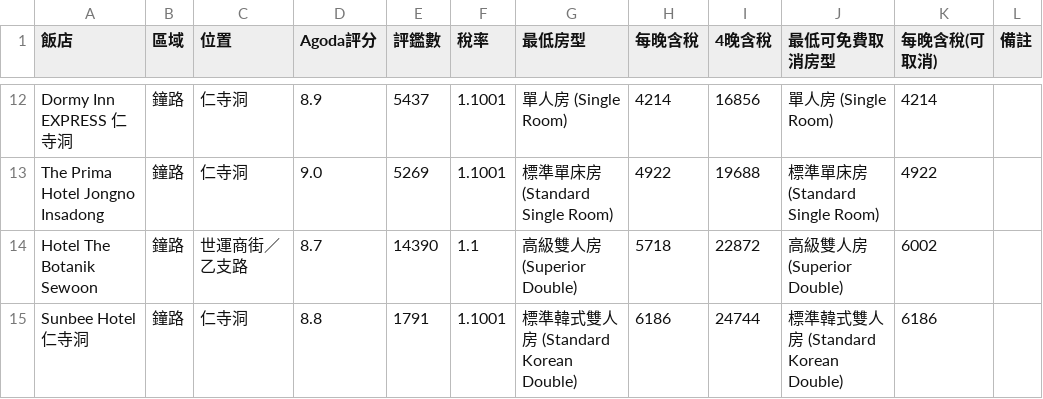
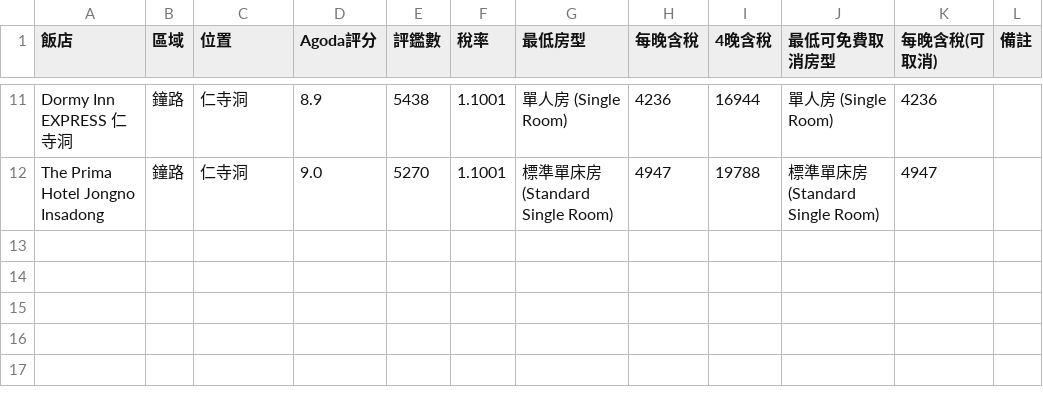
Before and after one commit to ron-kim/AISDD, a CSV file: hotel-search/agoda_stay_2027-01-02_4.csv, drawn as a sheet; only a part is shown, gaps mark what is left out; removed rows and columns are numbered as before the commit, all else as after; the diff covers the shown part only; the diff names each change by its address in the sheet, - before the commit and + after, or states it on an @@ line.

```diff
--- a/hotel-search/agoda_stay_2027-01-02_4.csv
+++ b/hotel-search/agoda_stay_2027-01-02_4.csv
-E11 (評鑑數): 5437
+E11 (評鑑數): 5438
-H11 (每晚含稅): 4214
+H11 (每晚含稅): 4236
-I11 (4晚含稅): 16856
+I11 (4晚含稅): 16944
-K11 (每晚含稅(可取消)): 4214
+K11 (每晚含稅(可取消)): 4236
-E12 (評鑑數): 5269
+E12 (評鑑數): 5270
-H12 (每晚含稅): 4922
+H12 (每晚含稅): 4947
-I12 (4晚含稅): 19688
+I12 (4晚含稅): 19788
-K12 (每晚含稅(可取消)): 4922
+K12 (每晚含稅(可取消)): 4947
-row 14: Hotel The Botanik Sewoon | 鐘路 | 世運商街／乙支路 | 8.7 | 14390 | 1.1 | 高級雙人房 (Superior Double) | 5718 | 22872 | 高級雙人房 (Superior Double) | 6002
-row 15: Sunbee Hotel 仁寺洞 | 鐘路 | 仁寺洞 | 8.8 | 1791 | 1.1001 | 標準韓式雙人房 (Standard Korean Double) | 6186 | 24744 | 標準韓式雙人房 (Standard Korean Double) | 6186
```
Also changed, not shown: 3 added rows, 4 removed rows and 24 edited cells elsewhere in this file, 27 other files.
